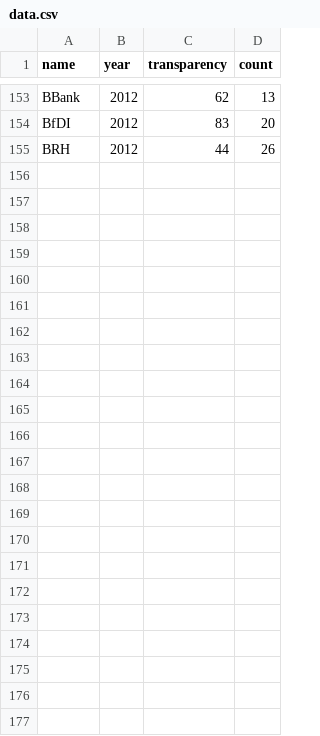
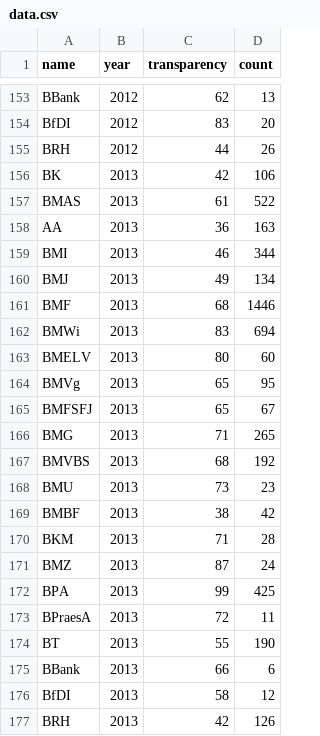
Before and after one commit to stefanw/ifg-vis, a CSV file: data.csv, drawn as a sheet; only a part is shown, gaps mark what is left out; the diff names each change by its address in the sheet, - before the commit and + after, or states it on an @@ line.

Commit message:
Update data to 2013

```diff
--- a/data.csv
+++ b/data.csv
+row 156: BK | 2013 | 42 | 106
+row 157: BMAS | 2013 | 61 | 522
+row 158: AA | 2013 | 36 | 163
+row 159: BMI | 2013 | 46 | 344
+row 160: BMJ | 2013 | 49 | 134
+row 161: BMF | 2013 | 68 | 1446
+row 162: BMWi | 2013 | 83 | 694
+row 163: BMELV | 2013 | 80 | 60
+row 164: BMVg | 2013 | 65 | 95
+row 165: BMFSFJ | 2013 | 65 | 67
+row 166: BMG | 2013 | 71 | 265
+row 167: BMVBS | 2013 | 68 | 192
+row 168: BMU | 2013 | 73 | 23
+row 169: BMBF | 2013 | 38 | 42
+row 170: BKM | 2013 | 71 | 28
+row 171: BMZ | 2013 | 87 | 24
+row 172: BPA | 2013 | 99 | 425
+row 173: BPraesA | 2013 | 72 | 11
+row 174: BT | 2013 | 55 | 190
+row 175: BBank | 2013 | 66 | 6
+row 176: BfDI | 2013 | 58 | 12
+row 177: BRH | 2013 | 42 | 126
```
